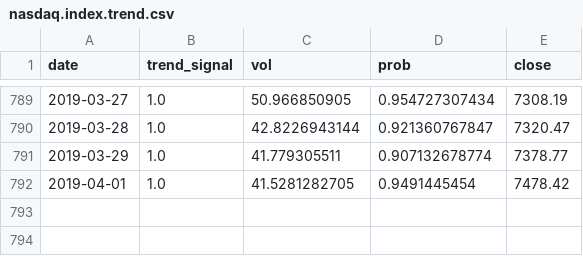
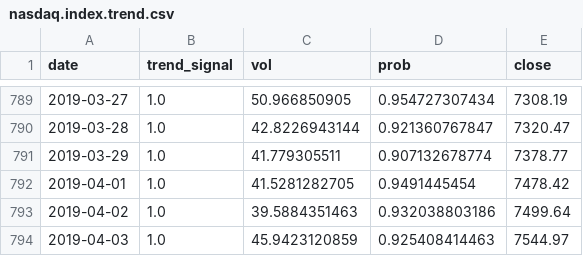
Before and after one commit to zhaoy99/outputs, a CSV file: nasdaq/nasdaq.index.trend.csv, drawn as a sheet; only a part is shown, gaps mark what is left out; the diff names each change by its address in the sheet, - before the commit and + after, or states it on an @@ line.

```diff
--- a/nasdaq/nasdaq.index.trend.csv
+++ b/nasdaq/nasdaq.index.trend.csv
+row 793: 2019-04-02 | 1.0 | 39.5884351463 | 0.932038803186 | 7499.64
+row 794: 2019-04-03 | 1.0 | 45.9423120859 | 0.925408414463 | 7544.97
```
Also changed, not shown: nasdaq/nasdaq.2018-01-01.rtn.csv, nasdaq/nasdaq.index.metrics.csv, 4 other files.
